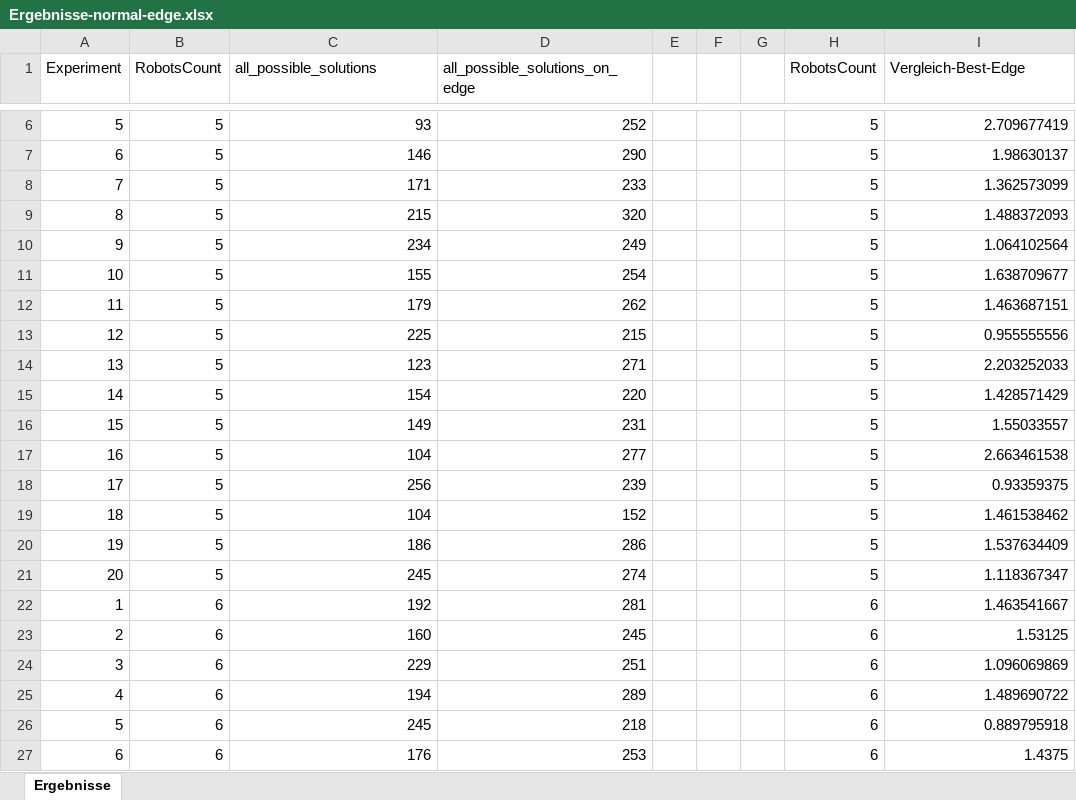
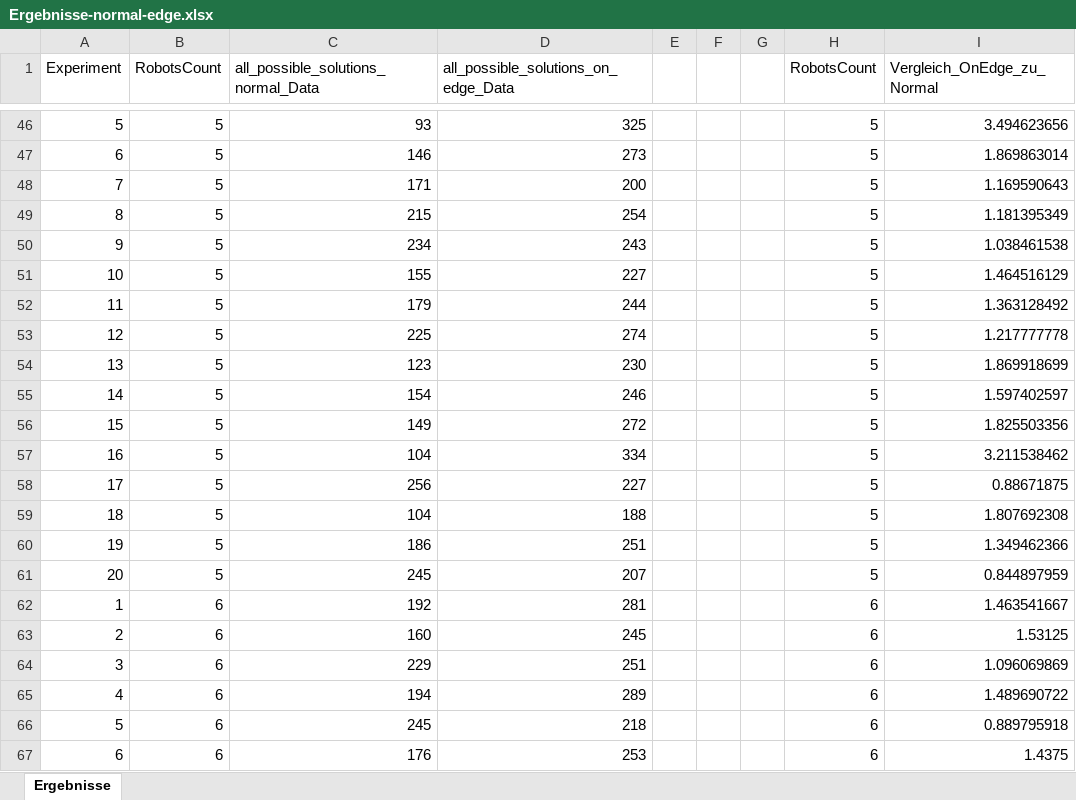
Before and after one commit to JosephAlzieb/Frezze_Tag_Problem, an Excel workbook: Ergebnisse-normal-edge.xlsx, sheet Ergebnisse, drawn as a sheet; only a part is shown, gaps mark what is left out; values as stored, in another font and other column widths than the file's, no borders; charts and pictures not drawn; addresses are those after the commit; the diff covers the shown part only; the diff names each change by its address in the sheet, - before the commit and + after, or states it on an @@ line.

```diff
--- a/Ergebnisse-normal-edge.xlsx (sheet Ergebnisse)
+++ b/Ergebnisse-normal-edge.xlsx (sheet Ergebnisse)
-C1: all_possible_solutions
+C1: all_possible_solutions_normal_Data
-D1: all_possible_solutions_on_edge
+D1: all_possible_solutions_on_edge_Data
-I1: Vergleich-Best-Edge
+I1: Vergleich_OnEdge_zu_Normal
-D46: 252
+D46: 325
-I46 (Vergleich_OnEdge_zu_Normal): 2.709677419
+I46 (Vergleich_OnEdge_zu_Normal): 3.494623656
-D47: 290
+D47: 273
-I47 (Vergleich_OnEdge_zu_Normal): 1.98630137
+I47 (Vergleich_OnEdge_zu_Normal): 1.869863014
-D48: 233
+D48: 200
-I48 (Vergleich_OnEdge_zu_Normal): 1.362573099
+I48 (Vergleich_OnEdge_zu_Normal): 1.169590643
-D49: 320
+D49: 254
-I49 (Vergleich_OnEdge_zu_Normal): 1.488372093
+I49 (Vergleich_OnEdge_zu_Normal): 1.181395349
-D50: 249
+D50: 243
-I50 (Vergleich_OnEdge_zu_Normal): 1.064102564
+I50 (Vergleich_OnEdge_zu_Normal): 1.038461538
-D51: 254
+D51: 227
-I51 (Vergleich_OnEdge_zu_Normal): 1.638709677
+I51 (Vergleich_OnEdge_zu_Normal): 1.464516129
-D52: 262
+D52: 244
-I52 (Vergleich_OnEdge_zu_Normal): 1.463687151
+I52 (Vergleich_OnEdge_zu_Normal): 1.363128492
-D53: 215
+D53: 274
-I53 (Vergleich_OnEdge_zu_Normal): 0.955555556
+I53 (Vergleich_OnEdge_zu_Normal): 1.217777778
-D54: 271
+D54: 230
-I54 (Vergleich_OnEdge_zu_Normal): 2.203252033
+I54 (Vergleich_OnEdge_zu_Normal): 1.869918699
-D55: 220
+D55: 246
-I55 (Vergleich_OnEdge_zu_Normal): 1.428571429
+I55 (Vergleich_OnEdge_zu_Normal): 1.597402597
-D56: 231
+D56: 272
-I56 (Vergleich_OnEdge_zu_Normal): 1.55033557
+I56 (Vergleich_OnEdge_zu_Normal): 1.825503356
-D57: 277
+D57: 334
-I57 (Vergleich_OnEdge_zu_Normal): 2.663461538
+I57 (Vergleich_OnEdge_zu_Normal): 3.211538462
-D58: 239
+D58: 227
-I58 (Vergleich_OnEdge_zu_Normal): 0.93359375
+I58 (Vergleich_OnEdge_zu_Normal): 0.88671875
-D59: 152
+D59: 188
-I59 (Vergleich_OnEdge_zu_Normal): 1.461538462
+I59 (Vergleich_OnEdge_zu_Normal): 1.807692308
-D60: 286
+D60: 251
-I60 (Vergleich_OnEdge_zu_Normal): 1.537634409
+I60 (Vergleich_OnEdge_zu_Normal): 1.349462366
-D61: 274
+D61: 207
-I61 (Vergleich_OnEdge_zu_Normal): 1.118367347
+I61 (Vergleich_OnEdge_zu_Normal): 0.844897959
```
Also changed, not shown: 60 added rows and 8 edited cells elsewhere in this sheet, formulas that keep their value, charts or pictures, Ergebnisse-normal.xlsx, Ergebnisse-on-edge.xlsx, 54 other files.
